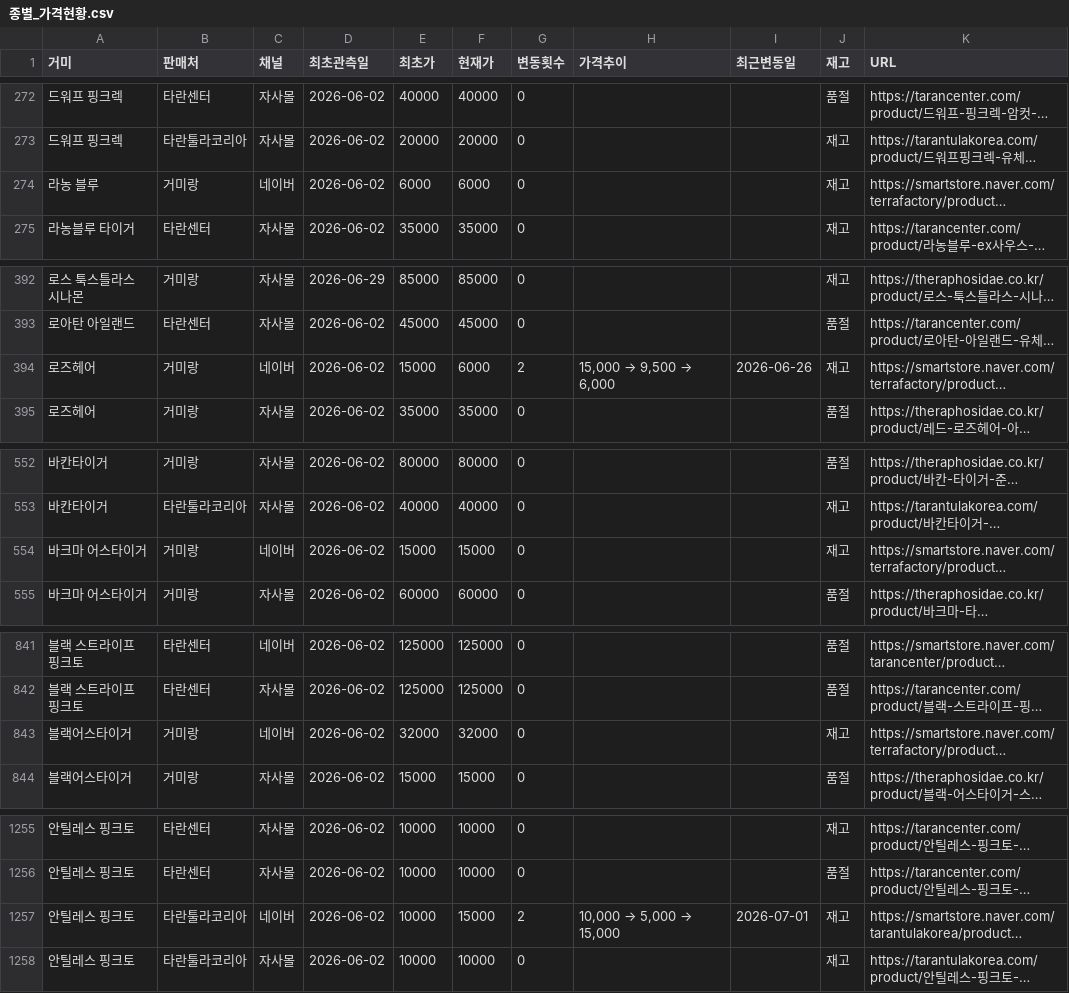
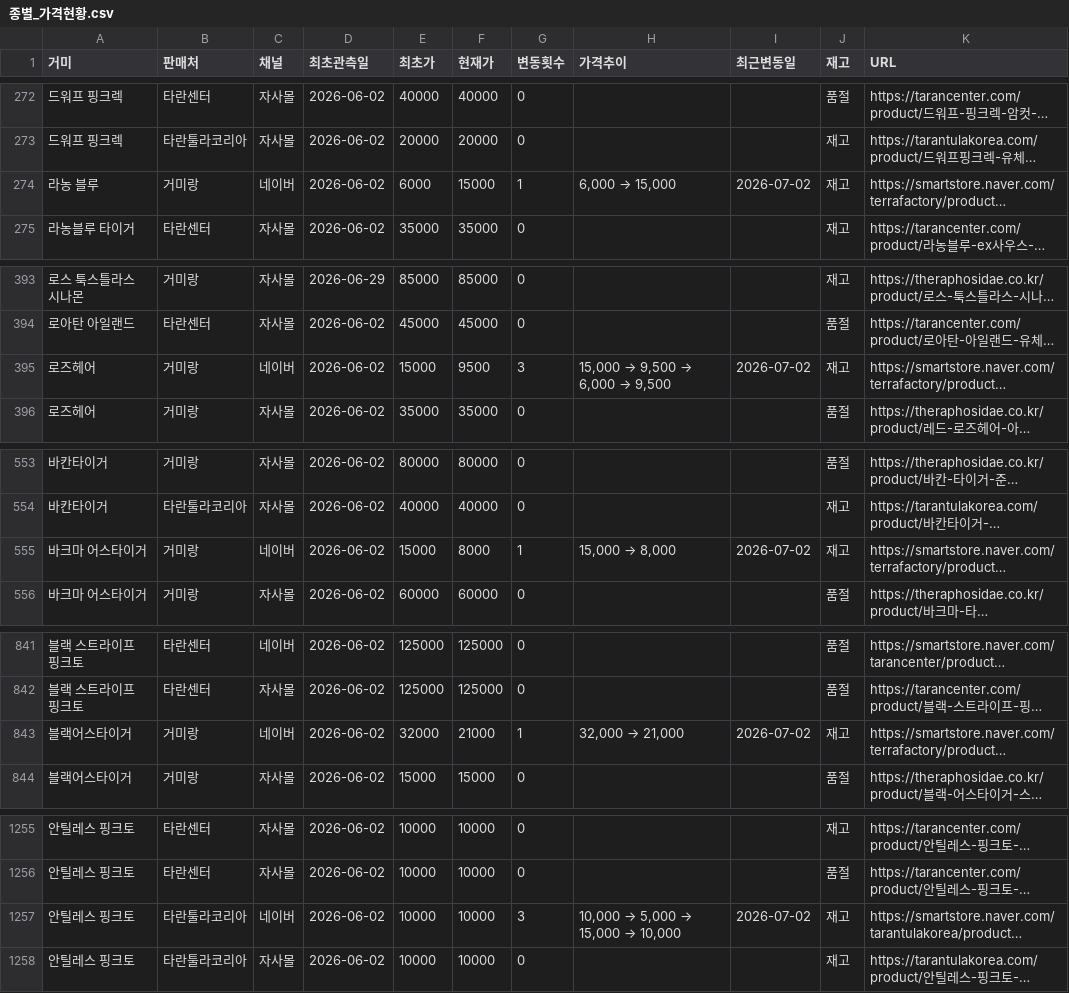
Before and after one commit to janghongku/tarantula-prices, a CSV file: outputs/종별_가격현황.csv, drawn as a sheet; only a part is shown, gaps mark what is left out; long unchanged cells end in …; addresses are those after the commit; the diff covers the shown part only; the diff names each change by its address in the sheet, - before the commit and + after, or states it on an @@ line.

```diff
--- a/outputs/종별_가격현황.csv
+++ b/outputs/종별_가격현황.csv
-F274 (현재가): 6000
+F274 (현재가): 15000
-G274 (변동횟수): 0
+G274 (변동횟수): 1
@@ H274 (가격추이): (empty) → 6,000 → 15,000 @@
-I274 (최근변동일): (empty)
+I274 (최근변동일): 2026-07-02
-F395 (현재가): 6000
+F395 (현재가): 9500
-G395 (변동횟수): 2
+G395 (변동횟수): 3
@@ H395 (가격추이): 15,000 → 9,500 → 6,000 → 15,000 → 9,500 → 6,000 → 9,500 @@
-I395 (최근변동일): 2026-06-26
+I395 (최근변동일): 2026-07-02
-F555 (현재가): 15000
+F555 (현재가): 8000
-G555 (변동횟수): 0
+G555 (변동횟수): 1
@@ H555 (가격추이): (empty) → 15,000 → 8,000 @@
-I555 (최근변동일): (empty)
+I555 (최근변동일): 2026-07-02
-F843 (현재가): 32000
+F843 (현재가): 21000
-G843 (변동횟수): 0
+G843 (변동횟수): 1
@@ H843 (가격추이): (empty) → 32,000 → 21,000 @@
-I843 (최근변동일): (empty)
+I843 (최근변동일): 2026-07-02
-F1257 (현재가): 15000
+F1257 (현재가): 10000
-G1257 (변동횟수): 2
+G1257 (변동횟수): 3
@@ H1257 (가격추이): 10,000 → 5,000 → 15,000 → 10,000 → 5,000 → 15,000 → 10,000 @@
-I1257 (최근변동일): 2026-07-01
+I1257 (최근변동일): 2026-07-02
```
Also changed, not shown: 1 added row, 1 removed row and 30 edited cells elsewhere in this file, outputs/가격변동_로그.csv, 4 other files.
